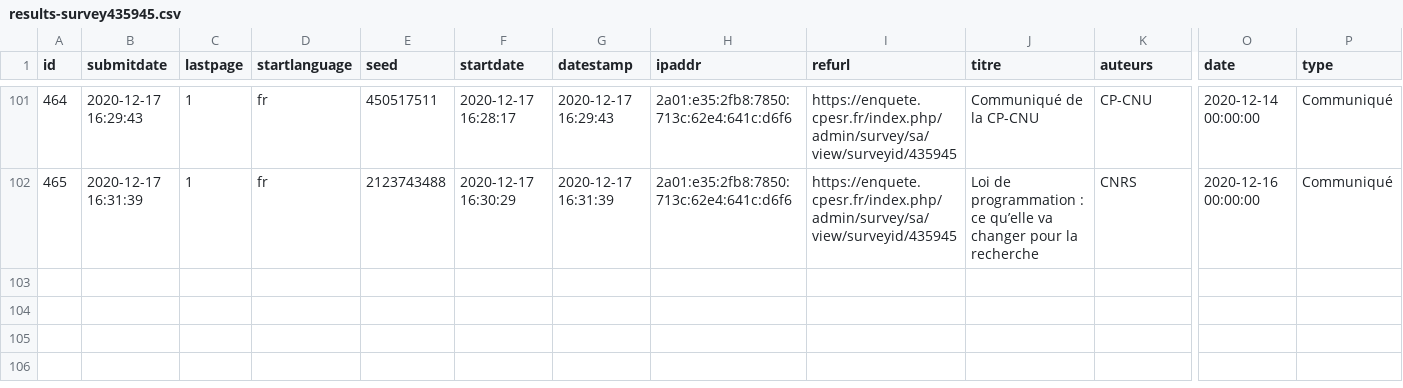
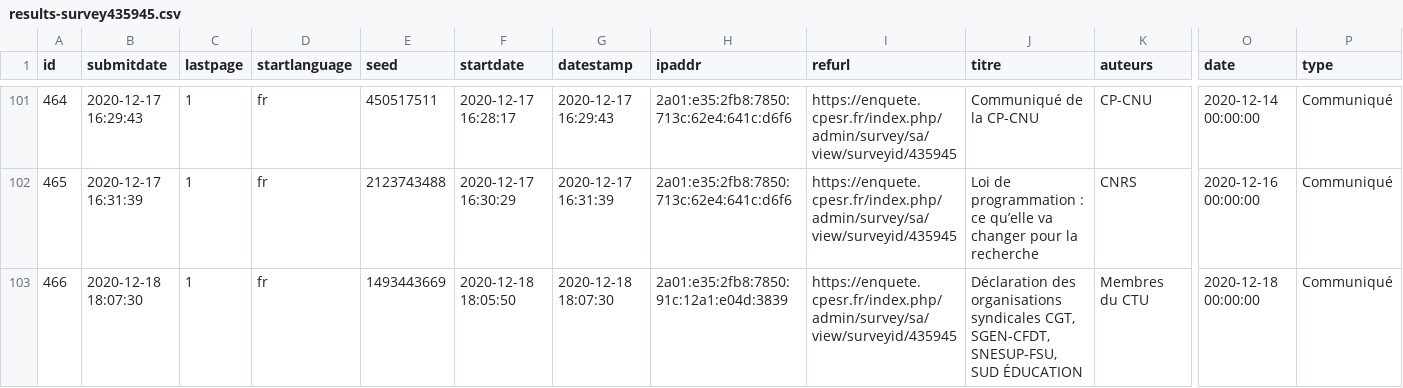
Before and after one commit to cpesr/veilleESR-tribunes, a CSV file: results-survey435945.csv, drawn as a sheet; only a part is shown, gaps mark what is left out; rows hold the shown columns only; the diff names each change by its address in the sheet, - before the commit and + after, or states it on an @@ line.

```diff
--- a/results-survey435945.csv
+++ b/results-survey435945.csv
+row 103: 466 | 2020-12-18 18:07:30 | 1 | fr | 1493443669 | 2020-12-18 18:05:50 | 2020-12-18 18:07:30 | 2a01:e35:2fb8:7850:91c:12a1:e04d:3839 | https://enquete.cpesr.fr/index.php/admin/survey/sa/view/surveyid/435945 | Déclaration des organisations syndicales CGT, SGEN-CFDT, SNESUP-FSU, SUD ÉDUCATION | Membres du CTU | 2020-12-18 00:00:00 | Communiqué
```
Also changed, not shown: 2 other files.
